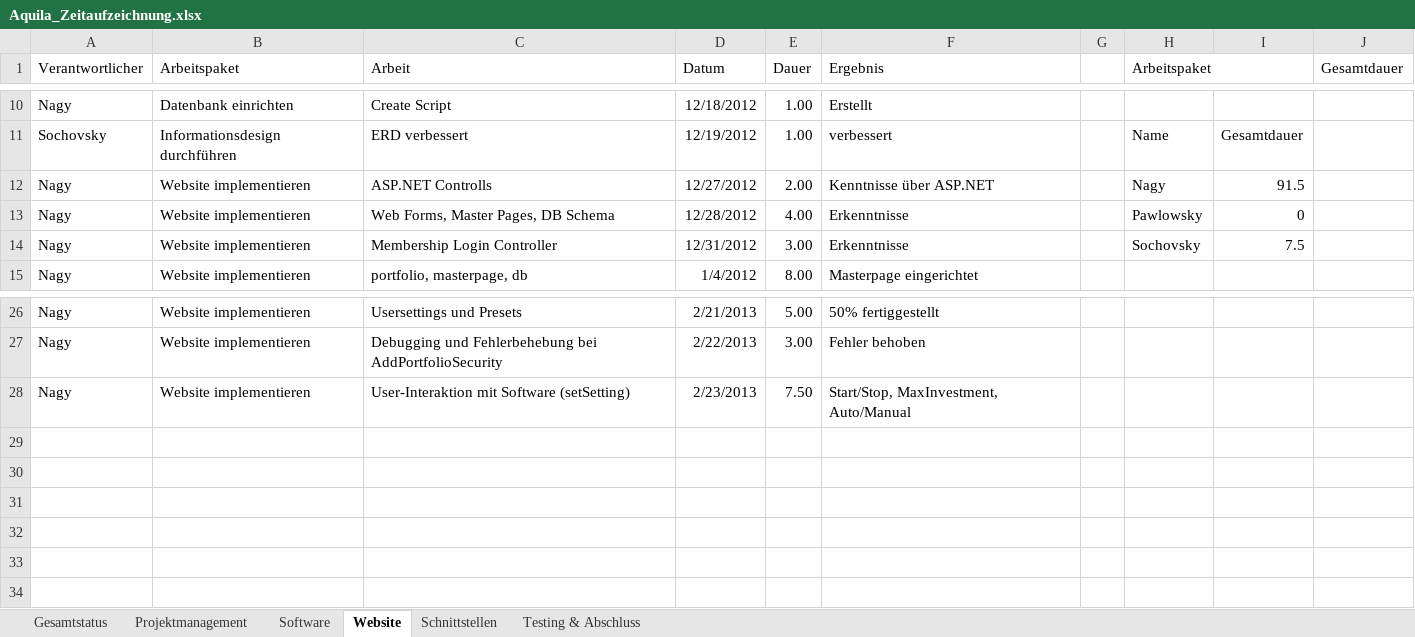
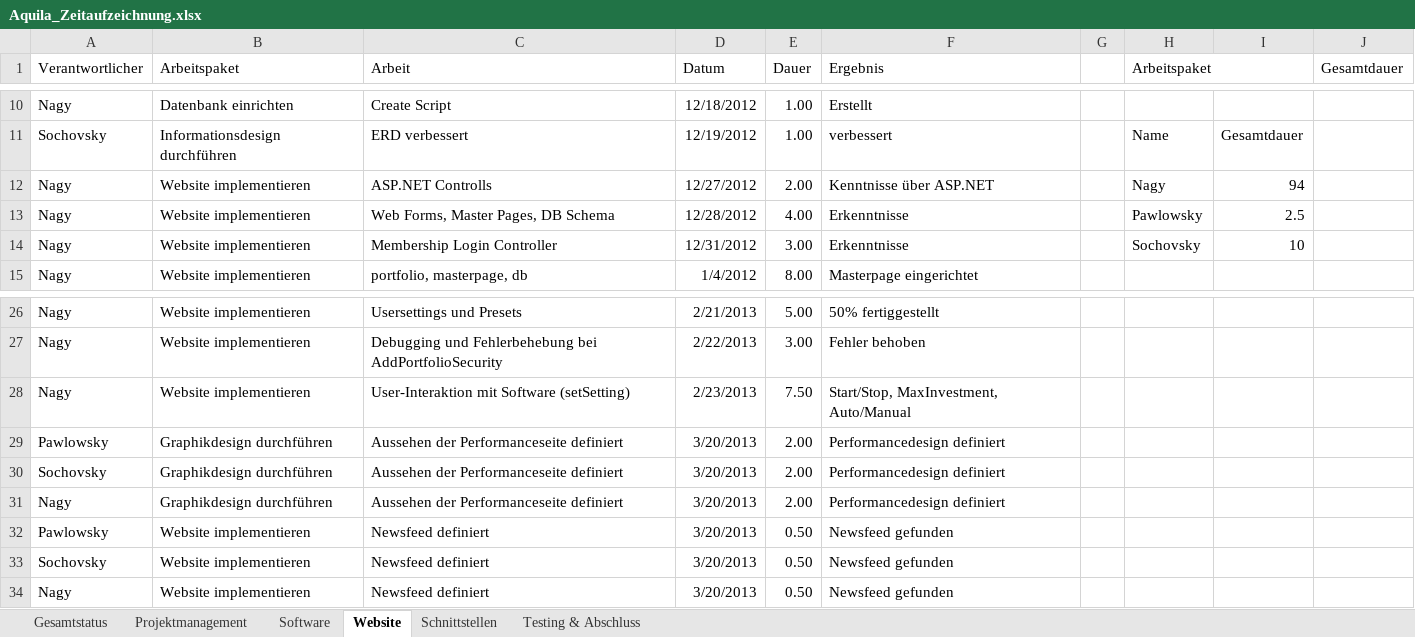
Before and after one commit to gabpaw987/Aquila, an Excel workbook: Dokumentation/Aquila_Zeitaufzeichnung.xlsx, sheet Website, drawn as a sheet; only a part is shown, gaps mark what is left out; values as stored, in another font and other column widths than the file's, no borders; the diff names each change by its address in the sheet, - before the commit and + after, or states it on an @@ line.

Commit message:
Updated Aquila_Zeitaufzeichnung

```diff
--- a/Dokumentation/Aquila_Zeitaufzeichnung.xlsx (sheet Website)
+++ b/Dokumentation/Aquila_Zeitaufzeichnung.xlsx (sheet Website)
-I12: 91.5
+I12: 94
-I13: 0
+I13: 2.5
-I14: 7.5
+I14: 10
+row 29: Pawlowsky | Graphikdesign durchführen | Aussehen der Performanceseite definiert | 3/20/2013 | 2.00 | Performancedesign definiert
+row 30: Sochovsky | Graphikdesign durchführen | Aussehen der Performanceseite definiert | 3/20/2013 | 2.00 | Performancedesign definiert
+row 31: Nagy | Graphikdesign durchführen | Aussehen der Performanceseite definiert | 3/20/2013 | 2.00 | Performancedesign definiert
+row 32: Pawlowsky | Website implementieren | Newsfeed definiert | 3/20/2013 | 0.50 | Newsfeed gefunden
+row 33: Sochovsky | Website implementieren | Newsfeed definiert | 3/20/2013 | 0.50 | Newsfeed gefunden
+row 34: Nagy | Website implementieren | Newsfeed definiert | 3/20/2013 | 0.50 | Newsfeed gefunden
```
Also changed, not shown: sheet Gesamtstatus, charts or pictures.
